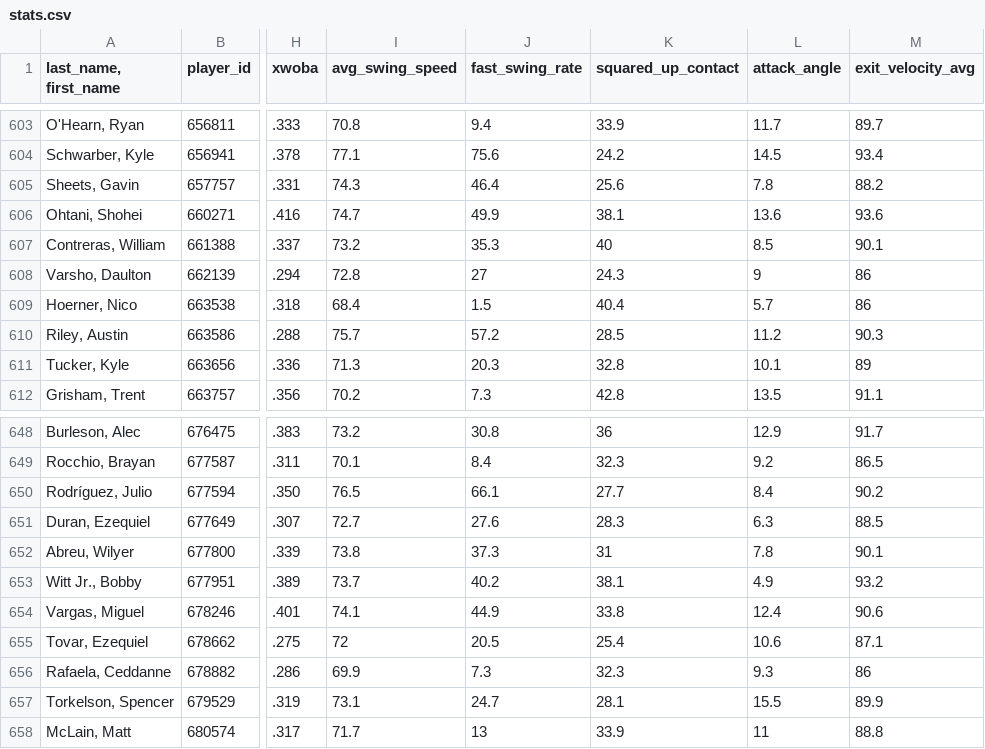
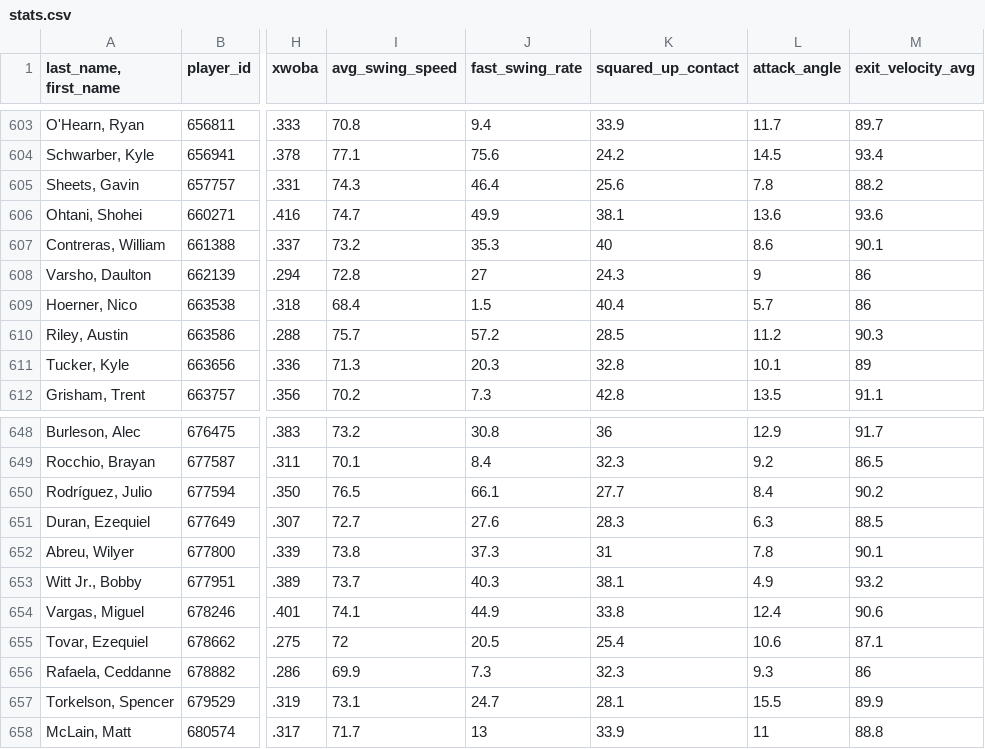
Before and after one commit to JunruWu/mlb-player-similarity, a CSV file: data/stats.csv, drawn as a sheet; only a part is shown, gaps mark what is left out; the diff covers the shown part only; the diff names each change by its address in the sheet, - before the commit and + after, or states it on an @@ line.

```diff
--- a/data/stats.csv
+++ b/data/stats.csv
-L607 (attack_angle): 8.5
+L607 (attack_angle): 8.6
-J653 (fast_swing_rate): 40.2
+J653 (fast_swing_rate): 40.3
```
Also changed, not shown: 14 edited cells elsewhere in this file.
